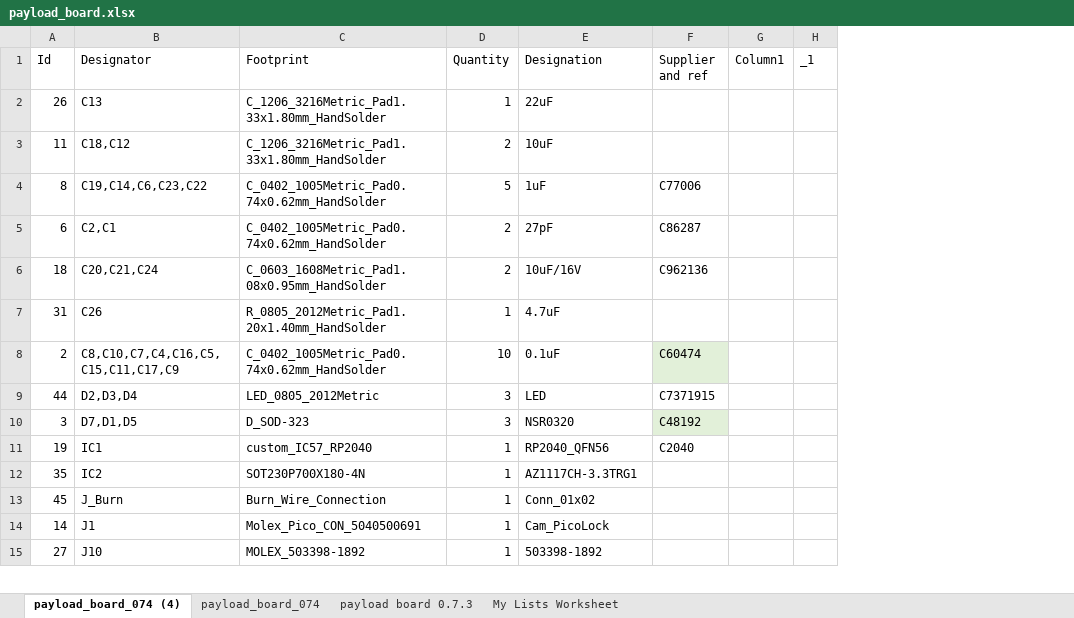
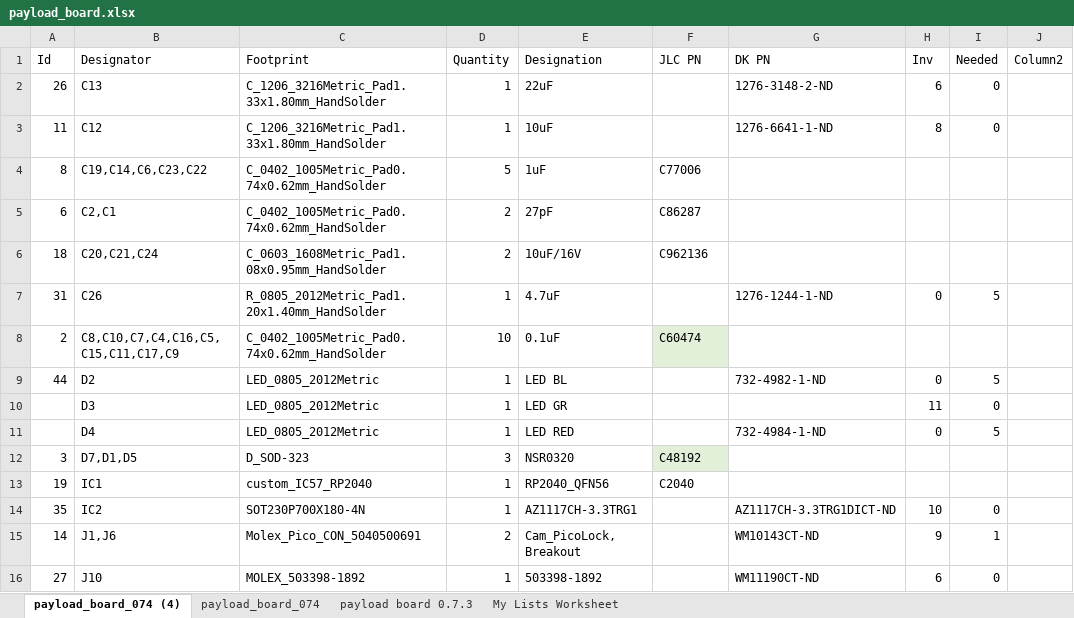
Before and after one commit to inspireFly-VT/ContentCube_Payload_Board, an Excel workbook: Manufacturing/payload_board.xlsx, sheet payload_board_074 (4), drawn as a sheet; only a part is shown; values as stored, in another font and other column widths than the file's, no borders; table styles not drawn; removed rows and columns are numbered as before the commit, all else as after; the diff covers the shown part only; the diff names each change by its address in the sheet, - before the commit and + after, or states it on an @@ line.

```diff
--- a/Manufacturing/payload_board.xlsx (sheet payload_board_074 (4))
+++ b/Manufacturing/payload_board.xlsx (sheet payload_board_074 (4))
-column G (Column1), empty
-column H (_1), empty
+column G (DK PN), rows 2-9: 1276-3148-2-ND | 1276-6641-1-ND |  |  |  | 1276-1244-1-ND |  | 732-4982-1-ND; rows 14-16: AZ1117CH-3.3TRG1DICT-ND | WM10143CT-ND | WM11190CT-ND
+column H (Inv), rows 2-9: 6 | 8 |  |  |  | 0 |  | 0; rows 14-16: 10 | 9 | 6
+column I (Needed), rows 2-9: 0 | 0 |  |  |  | 5 |  | 5; rows 14-16: 0 | 1 | 0
+column J (Column2), empty
-F1: Supplier and ref
+F1: JLC PN
-B3 (Designator): C18,C12
+B3 (Designator): C12
-D3 (Quantity): 2
+D3 (Quantity): 1
-B9 (Designator): D2,D3,D4
+B9 (Designator): D2
-D9 (Quantity): 3
+D9 (Quantity): 1
-E9 (Designation): LED
+E9 (Designation): LED BL
-F9 (JLC PN): C7371915
+F9 (JLC PN): (empty)
+row 10:  | D3 | LED_0805_2012Metric | 1 | LED GR |  |  | 11 | 0
+row 11:  | D4 | LED_0805_2012Metric | 1 | LED RED |  | 732-4984-1-ND | 0 | 5
-row 13: 45 | J_Burn | Burn_Wire_Connection | 1 | Conn_01x02
-B15 (Designator): J1
+B15 (Designator): J1,J6
-D15 (Quantity): 1
+D15 (Quantity): 2
-E15 (Designation): Cam_PicoLock
+E15 (Designation): Cam_PicoLock, Breakout
```
Also changed, not shown: 5 removed rows and 3 edited cells elsewhere in this sheet, 41 other files.
